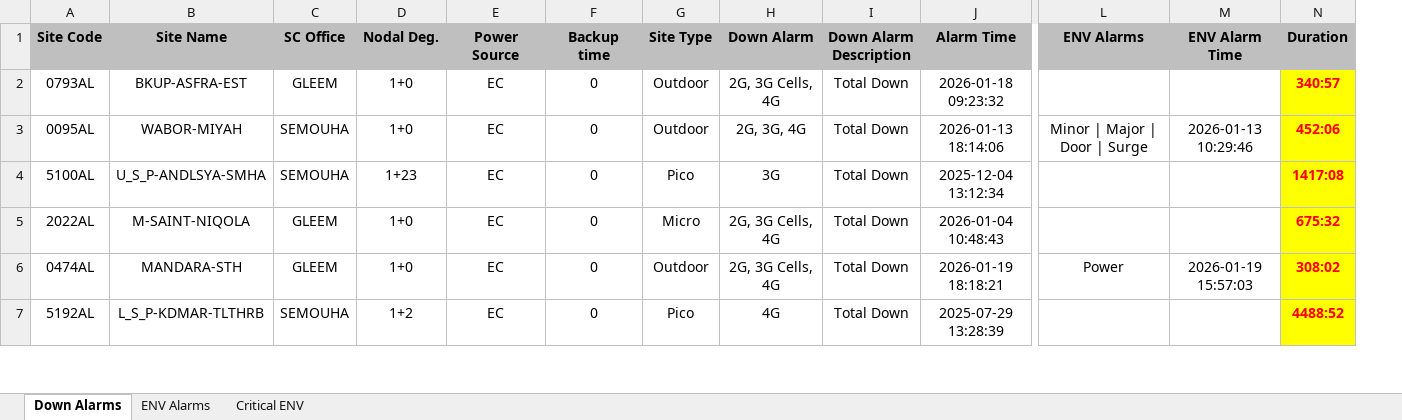
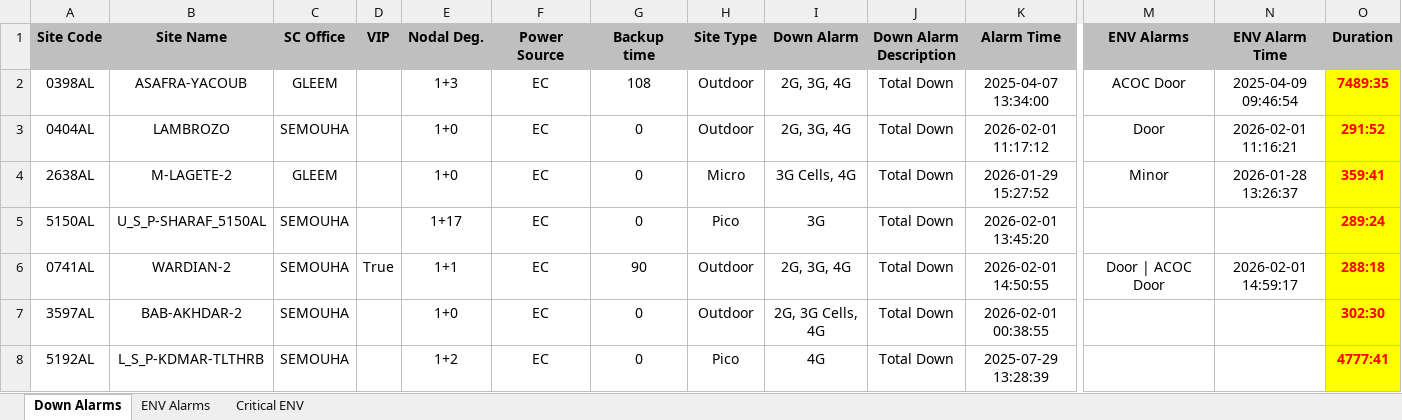
Before and after one commit to mo7amedmoh/Nokia-Filter, an Excel workbook: uploads/Summary.xlsx, sheet Down Alarms, drawn as a sheet; only a part is shown, gaps mark what is left out; values as stored, in another font and other column widths than the file's, no borders; removed rows and columns are numbered as before the commit, all else as after; rows hold the shown columns only; the diff covers the shown part only; the diff names each change by its address in the sheet, - before the commit and + after, or states it on an @@ line.

```diff
--- a/uploads/Summary.xlsx (sheet Down Alarms)
+++ b/uploads/Summary.xlsx (sheet Down Alarms)
+column D (VIP), empty
-A2 (Site Code): 0793AL
+A2 (Site Code): 0398AL
-B2 (Site Name): BKUP-ASFRA-EST
+B2 (Site Name): ASAFRA-YACOUB
-E2 (Nodal Deg.): 1+0
+E2 (Nodal Deg.): 1+3
-G2 (Backup time): 0
+G2 (Backup time): 108
-I2 (Down Alarm): 2G, 3G Cells, 4G
+I2 (Down Alarm): 2G, 3G, 4G
-K2 (Alarm Time): 2026-01-18 09:23:32
+K2 (Alarm Time): 2025-04-07 13:34:00
-M2 (ENV Alarms): (empty)
+M2 (ENV Alarms): ACOC Door
-N2 (ENV Alarm Time): (empty)
+N2 (ENV Alarm Time): 2025-04-09 09:46:54
-O2 (Duration): 340:57
+O2 (Duration): 7489:35
-A3 (Site Code): 0095AL
+A3 (Site Code): 0404AL
-B3 (Site Name): WABOR-MIYAH
+B3 (Site Name): LAMBROZO
-K3 (Alarm Time): 2026-01-13 18:14:06
+K3 (Alarm Time): 2026-02-01 11:17:12
-M3 (ENV Alarms): Minor | Major | Door | Surge
+M3 (ENV Alarms): Door
-N3 (ENV Alarm Time): 2026-01-13 10:29:46
+N3 (ENV Alarm Time): 2026-02-01 11:16:21
-O3 (Duration): 452:06
+O3 (Duration): 291:52
+row 4: 2638AL | M-LAGETE-2 | GLEEM |  | 1+0 | EC | 0 | Micro | 3G Cells, 4G | Total Down | 2026-01-29 15:27:52 | Minor | 2026-01-28 13:26:37 | 359:41
-A5 (Site Code): 5100AL
+A5 (Site Code): 5150AL
-B5 (Site Name): U_S_P-ANDLSYA-SMHA
+B5 (Site Name): U_S_P-SHARAF_5150AL
-E5 (Nodal Deg.): 1+23
+E5 (Nodal Deg.): 1+17
-K5 (Alarm Time): 2025-12-04 13:12:34
+K5 (Alarm Time): 2026-02-01 13:45:20
-O5 (Duration): 1417:08
+O5 (Duration): 289:24
-row 5: 2022AL | M-SAINT-NIQOLA | GLEEM | 1+0 | EC | 0 | Micro | 2G, 3G Cells, 4G | Total Down | 2026-01-04 10:48:43 |  |  | 675:32
+row 6: 0741AL | WARDIAN-2 | SEMOUHA | True | 1+1 | EC | 90 | Outdoor | 2G, 3G, 4G | Total Down | 2026-02-01 14:50:55 | Door | ACOC Door | 2026-02-01 14:59:17 | 288:18
-A7 (Site Code): 0474AL
+A7 (Site Code): 3597AL
-B7 (Site Name): MANDARA-STH
+B7 (Site Name): BAB-AKHDAR-2
-C7 (SC Office): GLEEM
+C7 (SC Office): SEMOUHA
-K7 (Alarm Time): 2026-01-19 18:18:21
+K7 (Alarm Time): 2026-02-01 00:38:55
-M7 (ENV Alarms): Power
+M7 (ENV Alarms): (empty)
-N7 (ENV Alarm Time): 2026-01-19 15:57:03
+N7 (ENV Alarm Time): (empty)
-O7 (Duration): 308:02
+O7 (Duration): 302:30
-O8 (Duration): 4488:52
+O8 (Duration): 4777:41
```
Also changed, not shown: 5 added rows, 4 removed rows and 18 edited cells elsewhere in this sheet, sheet ENV Alarms, sheet Critical ENV, 4 other files.
